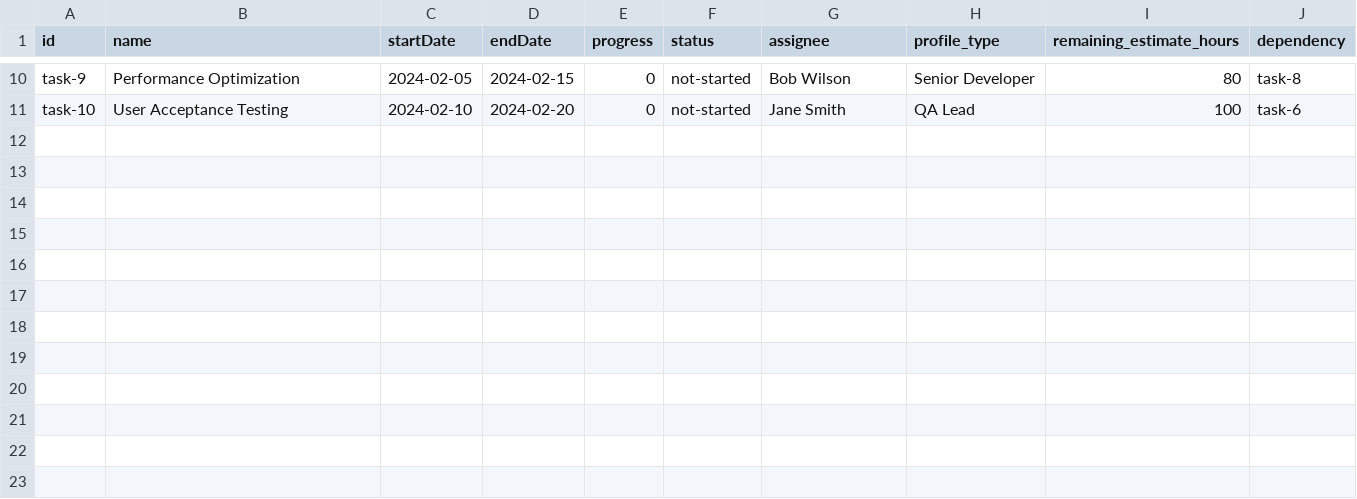
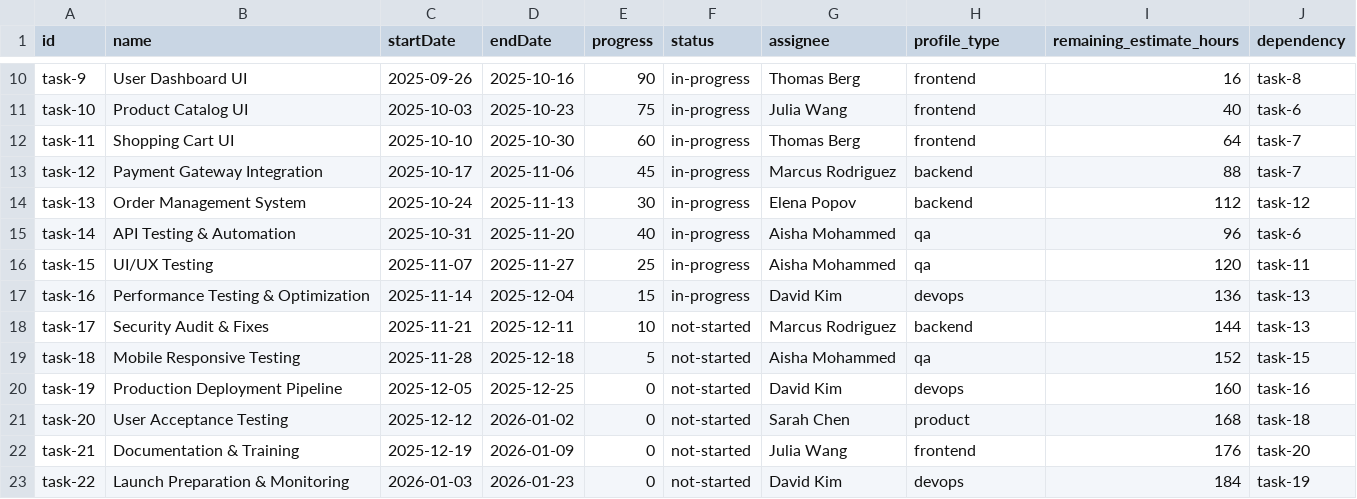
Before and after one commit to mihail-burlac-globant/nostradamus, a CSV file: sample-project.csv, drawn as a sheet; only a part is shown, gaps mark what is left out; the diff covers the shown part only; the diff names each change by its address in the sheet, - before the commit and + after, or states it on an @@ line.

```diff
--- a/sample-project.csv
+++ b/sample-project.csv
-B10 (name): Performance Optimization
+B10 (name): User Dashboard UI
-C10 (startDate): 2024-02-05
+C10 (startDate): 2025-09-26
-D10 (endDate): 2024-02-15
+D10 (endDate): 2025-10-16
-E10 (progress): 0
+E10 (progress): 90
-F10:F11 (status): not-started
+F10:F11 (status): in-progress
-G10 (assignee): Bob Wilson
+G10 (assignee): Thomas Berg
-H10 (profile_type): Senior Developer
+H10 (profile_type): frontend
-I10 (remaining_estimate_hours): 80
+I10 (remaining_estimate_hours): 16
-B11 (name): User Acceptance Testing
+B11 (name): Product Catalog UI
-C11 (startDate): 2024-02-10
+C11 (startDate): 2025-10-03
-D11 (endDate): 2024-02-20
+D11 (endDate): 2025-10-23
-E11 (progress): 0
+E11 (progress): 75
-G11 (assignee): Jane Smith
+G11 (assignee): Julia Wang
-H11 (profile_type): QA Lead
+H11 (profile_type): frontend
-I11 (remaining_estimate_hours): 100
+I11 (remaining_estimate_hours): 40
+row 12: task-11 | Shopping Cart UI | 2025-10-10 | 2025-10-30 | 60 | in-progress | Thomas Berg | frontend | 64 | task-7
+row 13: task-12 | Payment Gateway Integration | 2025-10-17 | 2025-11-06 | 45 | in-progress | Marcus Rodriguez | backend | 88 | task-7
+row 14: task-13 | Order Management System | 2025-10-24 | 2025-11-13 | 30 | in-progress | Elena Popov | backend | 112 | task-12
+row 15: task-14 | API Testing & Automation | 2025-10-31 | 2025-11-20 | 40 | in-progress | Aisha Mohammed | qa | 96 | task-6
+row 16: task-15 | UI/UX Testing | 2025-11-07 | 2025-11-27 | 25 | in-progress | Aisha Mohammed | qa | 120 | task-11
+row 17: task-16 | Performance Testing & Optimization | 2025-11-14 | 2025-12-04 | 15 | in-progress | David Kim | devops | 136 | task-13
+row 18: task-17 | Security Audit & Fixes | 2025-11-21 | 2025-12-11 | 10 | not-started | Marcus Rodriguez | backend | 144 | task-13
+row 19: task-18 | Mobile Responsive Testing | 2025-11-28 | 2025-12-18 | 5 | not-started | Aisha Mohammed | qa | 152 | task-15
+row 20: task-19 | Production Deployment Pipeline | 2025-12-05 | 2025-12-25 | 0 | not-started | David Kim | devops | 160 | task-16
+row 21: task-20 | User Acceptance Testing | 2025-12-12 | 2026-01-02 | 0 | not-started | Sarah Chen | product | 168 | task-18
+row 22: task-21 | Documentation & Training | 2025-12-19 | 2026-01-09 | 0 | not-started | Julia Wang | frontend | 176 | task-20
+row 23: task-22 | Launch Preparation & Monitoring | 2026-01-03 | 2026-01-23 | 0 | not-started | David Kim | devops | 184 | task-19
```
Also changed, not shown: 60 edited cells elsewhere in this file.
